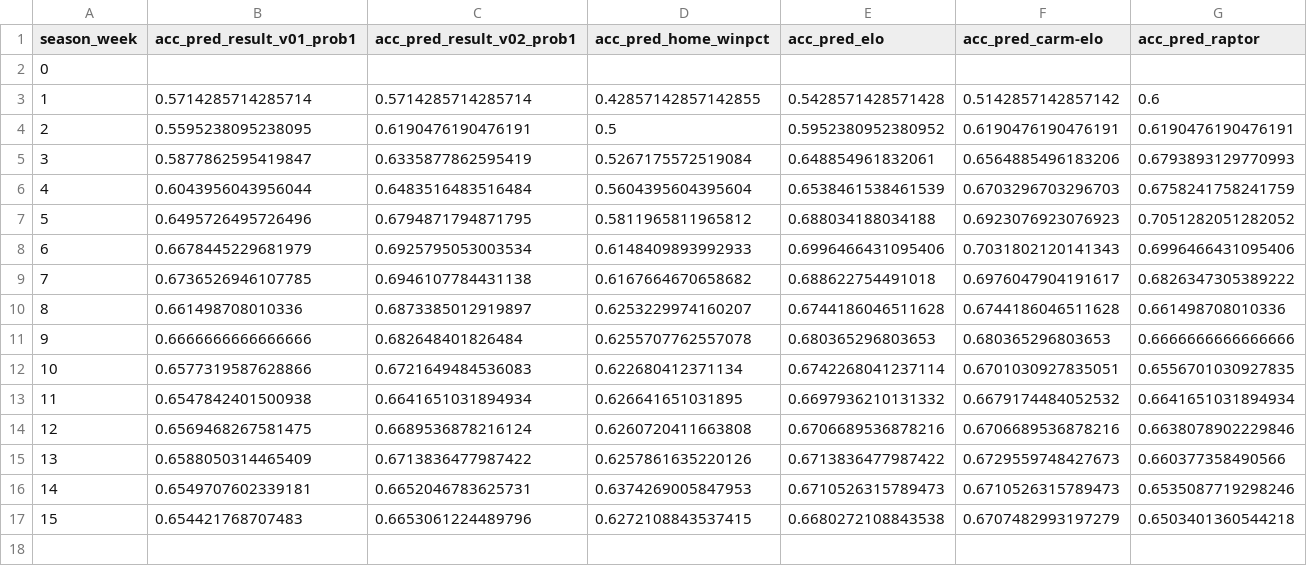
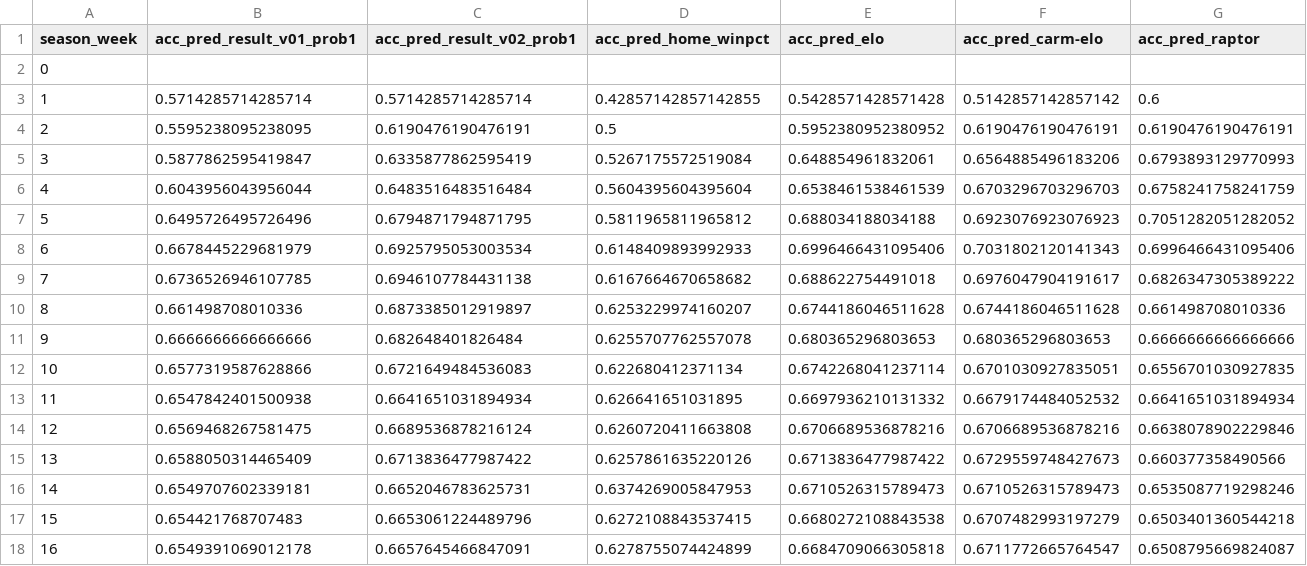
Before and after one commit to bryanwhiting/sports, a CSV file: data/acc_upto_week.csv, drawn as a sheet.

```diff
--- a/data/acc_upto_week.csv
+++ b/data/acc_upto_week.csv
@@ -17 +17,2 @@ season_week,acc_pred_result_v01_prob1,acc_pred_result_v02_prob1,acc_pred_home_wi
 15,0.654421768707483,0.6653061224489796,0.6272108843537415,0.6680272108843538,0.6707482993197279,0.6503401360544218
+16,0.6549391069012178,0.6657645466847091,0.6278755074424899,0.6684709066305818,0.6711772665764547,0.6508795669824087
```
Also changed, not shown: data/acc_overall.csv, data/acc_since_week.csv, 2 other files.
